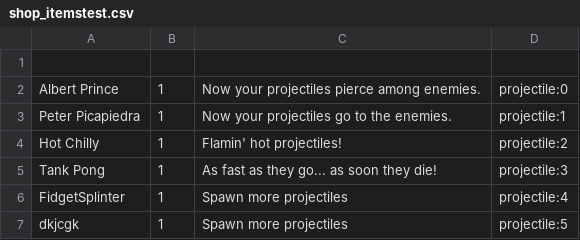
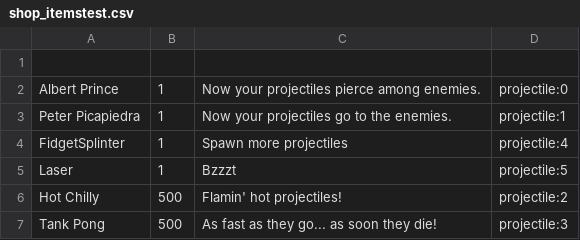
Before and after one commit to klcetines/Pure_CPP_WavesGame, a CSV file: assets/shop_itemstest.csv, drawn as a sheet.

```diff
--- a/assets/shop_itemstest.csv
+++ b/assets/shop_itemstest.csv
@@ -3,5 +3,5 @@ Albert Prince,1,Now your projectiles pierce among enemies.,projectile:0
 Peter Picapiedra,1,Now your projectiles go to the enemies.,projectile:1
-Hot Chilly,1,Flamin' hot projectiles!,projectile:2
-Tank Pong,1,As fast as they go... as soon they die!,projectile:3
 FidgetSplinter,1,Spawn more projectiles,projectile:4
-dkjcgk,1,Spawn more projectiles,projectile:5
+Laser,1,Bzzzt,projectile:5
+Hot Chilly,500,Flamin' hot projectiles!,projectile:2
+Tank Pong,500,As fast as they go... as soon they die!,projectile:3
```
Also changed, not shown: assets/shop_items.csv, 15 other files.
